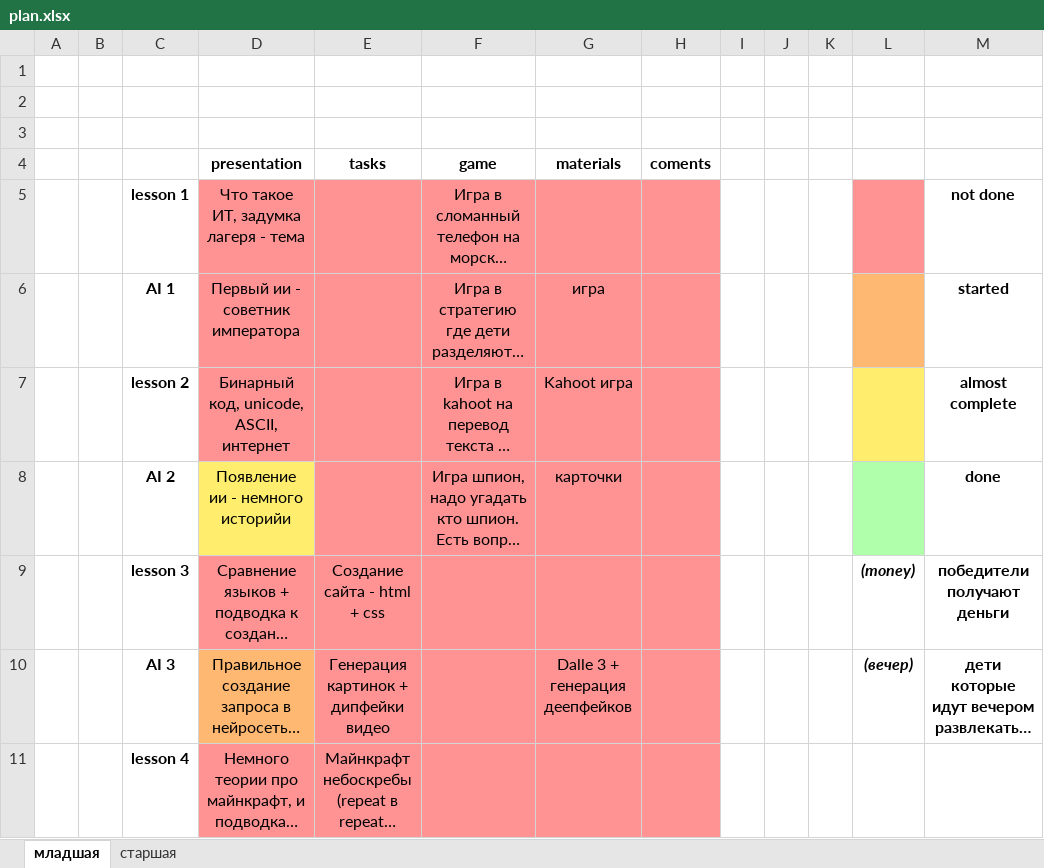
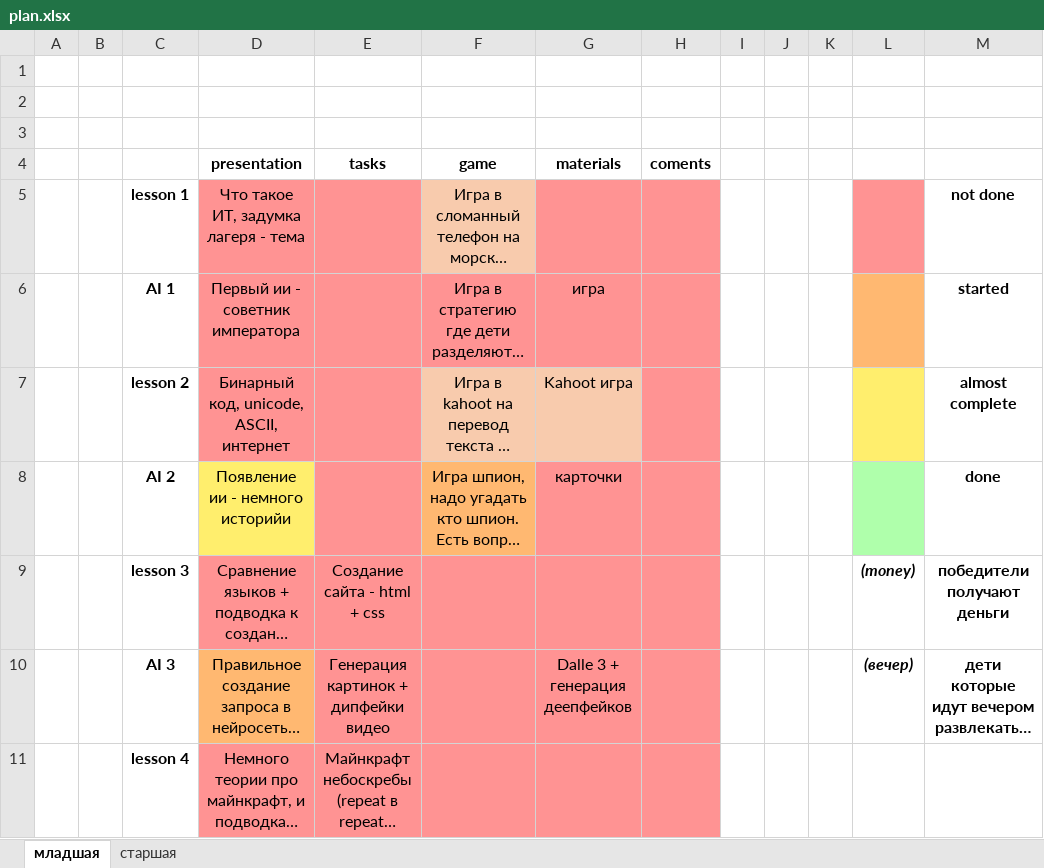
Before and after one commit to RobertsRob/HelloItCamp2025, an Excel workbook: plan.xlsx, sheet младшая, drawn as a sheet; only a part is shown; long unchanged cells end in …; values as stored, in another font and other column widths than the file's, no borders; the diff names each change by its address in the sheet, - before the commit and + after, or states it on an @@ line.

Commit message:
Added game 'Spiegs' rules and answer - questions

```diff
--- a/plan.xlsx (sheet младшая)
+++ b/plan.xlsx (sheet младшая)
-F5 fill: #FF9393
+F5 fill: #F8CBAD
-F7:G7 fill: #FF9393
+F7:G7 fill: #F8CBAD
-F8 fill: #FF9393
+F8 fill: #FFB871
```
Also changed, not shown: sheet старшая, 2 other files.
